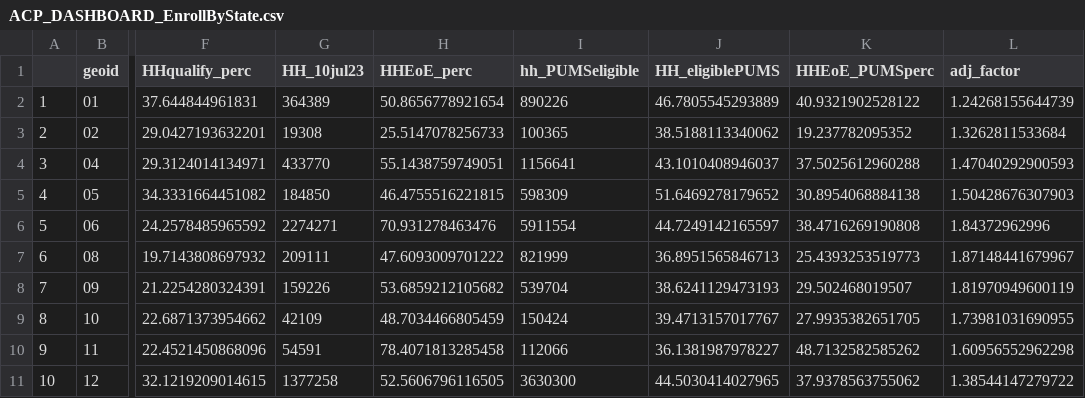
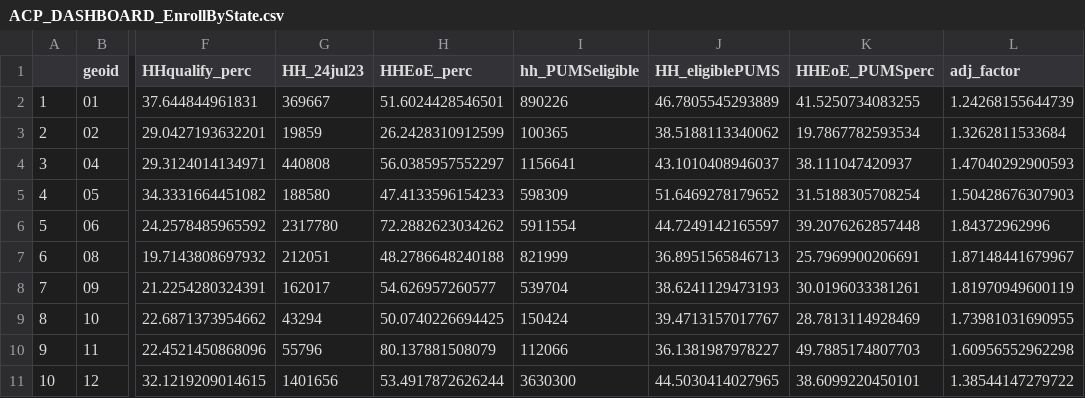
Before and after one commit to ILSR-GIS-DATA/Affordable-Connectivity-Program-Analysis, a CSV file: ACP_DASHBOARD_EnrollByState.csv, drawn as a sheet; only a part is shown, gaps mark what is left out; the diff covers the shown part only; the diff names each change by its address in the sheet, - before the commit and + after, or states it on an @@ line.

```diff
--- a/ACP_DASHBOARD_EnrollByState.csv
+++ b/ACP_DASHBOARD_EnrollByState.csv
-G1: HH_10jul23
+G1: HH_24jul23
-G2 (HH_24jul23): 364389
+G2 (HH_24jul23): 369667
-H2 (HHEoE_perc): 50.8656778921654
+H2 (HHEoE_perc): 51.6024428546501
-K2 (HHEoE_PUMSperc): 40.9321902528122
+K2 (HHEoE_PUMSperc): 41.5250734083255
-G3 (HH_24jul23): 19308
+G3 (HH_24jul23): 19859
-H3 (HHEoE_perc): 25.5147078256733
+H3 (HHEoE_perc): 26.2428310912599
-K3 (HHEoE_PUMSperc): 19.237782095352
+K3 (HHEoE_PUMSperc): 19.7867782593534
-G4 (HH_24jul23): 433770
+G4 (HH_24jul23): 440808
-H4 (HHEoE_perc): 55.1438759749051
+H4 (HHEoE_perc): 56.0385957552297
-K4 (HHEoE_PUMSperc): 37.5025612960288
+K4 (HHEoE_PUMSperc): 38.111047420937
-G5 (HH_24jul23): 184850
+G5 (HH_24jul23): 188580
-H5 (HHEoE_perc): 46.4755516221815
+H5 (HHEoE_perc): 47.4133596154233
-K5 (HHEoE_PUMSperc): 30.8954068884138
+K5 (HHEoE_PUMSperc): 31.5188305708254
-G6 (HH_24jul23): 2274271
+G6 (HH_24jul23): 2317780
-H6 (HHEoE_perc): 70.931278463476
+H6 (HHEoE_perc): 72.2882623034262
-K6 (HHEoE_PUMSperc): 38.4716269190808
+K6 (HHEoE_PUMSperc): 39.2076262857448
-G7 (HH_24jul23): 209111
+G7 (HH_24jul23): 212051
-H7 (HHEoE_perc): 47.6093009701222
+H7 (HHEoE_perc): 48.2786648240188
-K7 (HHEoE_PUMSperc): 25.4393253519773
+K7 (HHEoE_PUMSperc): 25.7969900206691
-G8 (HH_24jul23): 159226
+G8 (HH_24jul23): 162017
-H8 (HHEoE_perc): 53.6859212105682
+H8 (HHEoE_perc): 54.626957260577
-K8 (HHEoE_PUMSperc): 29.502468019507
+K8 (HHEoE_PUMSperc): 30.0196033381261
-G9 (HH_24jul23): 42109
+G9 (HH_24jul23): 43294
-H9 (HHEoE_perc): 48.7034466805459
+H9 (HHEoE_perc): 50.0740226694425
-K9 (HHEoE_PUMSperc): 27.9935382651705
+K9 (HHEoE_PUMSperc): 28.7813114928469
-G10 (HH_24jul23): 54591
+G10 (HH_24jul23): 55796
-H10 (HHEoE_perc): 78.4071813285458
+H10 (HHEoE_perc): 80.137881508079
-K10 (HHEoE_PUMSperc): 48.7132582585262
+K10 (HHEoE_PUMSperc): 49.7885174807703
-G11 (HH_24jul23): 1377258
+G11 (HH_24jul23): 1401656
-H11 (HHEoE_perc): 52.5606796116505
+H11 (HHEoE_perc): 53.4917872626244
-K11 (HHEoE_PUMSperc): 37.9378563755062
+K11 (HHEoE_PUMSperc): 38.6099220450101
```
Also changed, not shown: 126 edited cells elsewhere in this file, ACP_DASHBOARD_EnrollByCD.csv, ACP_DASHBOARD_ModelData.csv, 1 other file.
